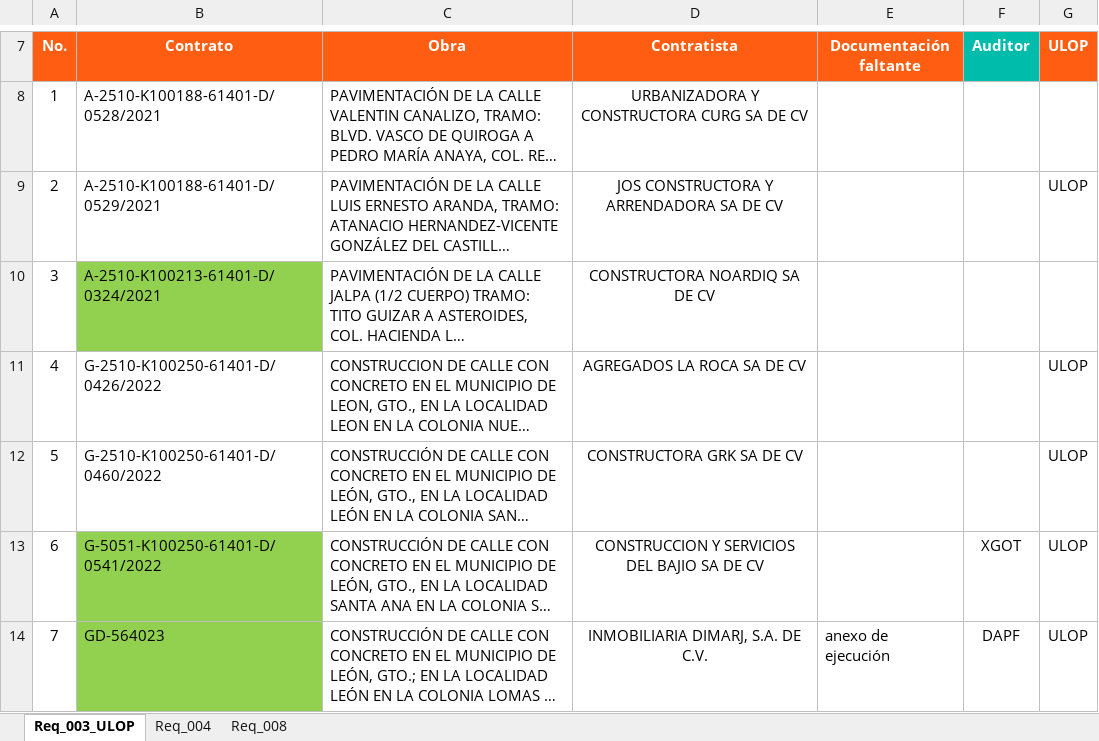
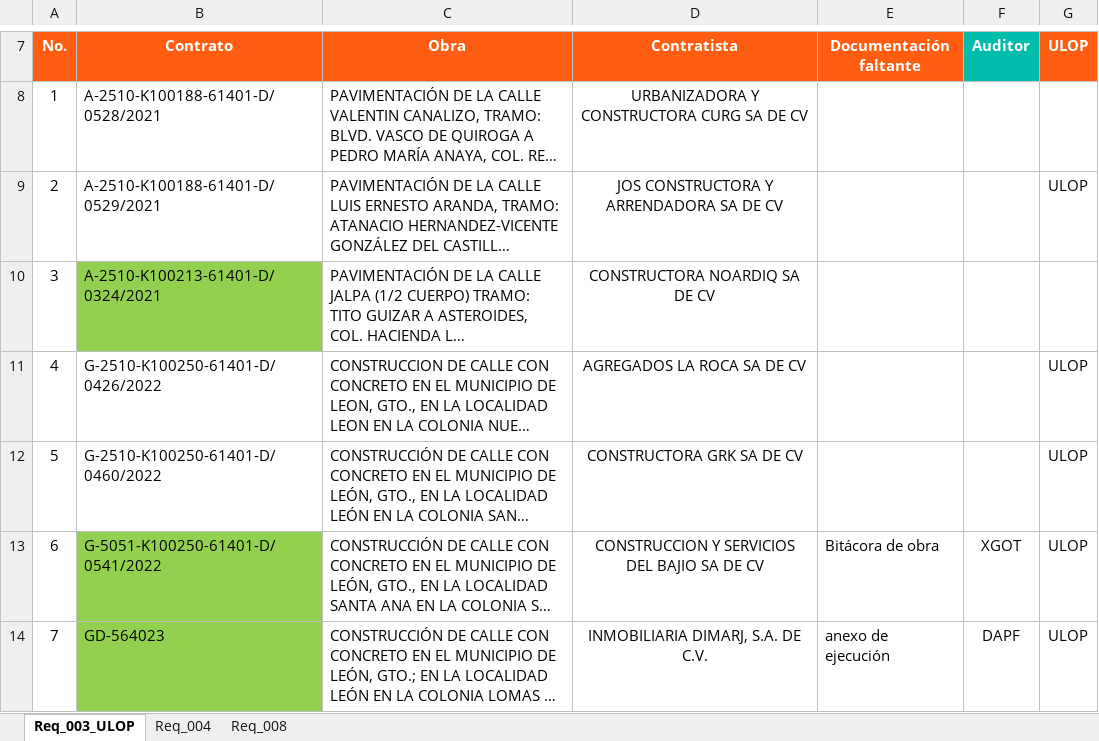
Before and after one commit to dperezflores/control-documentacion-faltante, an Excel workbook: data/Documentacion_faltante.xlsx, sheet Req_003_ULOP, drawn as a sheet; only a part is shown, gaps mark what is left out; long unchanged cells end in …; values as stored, in another font and other column widths than the file's, no borders; charts and pictures not drawn; the diff names each change by its address in the sheet, - before the commit and + after, or states it on an @@ line.

Commit message:
Registrar faltantes Req_003_ULOP · G-5051-K100250-61401-D/0541/2022

```diff
--- a/data/Documentacion_faltante.xlsx (sheet Req_003_ULOP)
+++ b/data/Documentacion_faltante.xlsx (sheet Req_003_ULOP)
-E13 (Documentación faltante): (empty)
+E13 (Documentación faltante): Bitácora de obra
```
